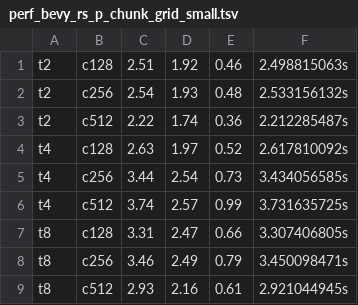
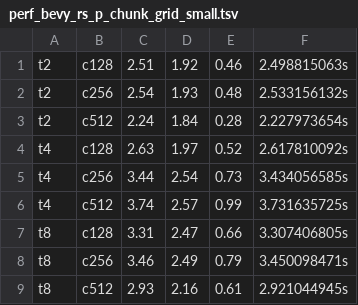
Before and after one commit to ramsesyok/sim-compare, a TSV file: perf_bevy_rs_p_chunk_grid_small.tsv, drawn as a sheet.

```diff
--- a/perf_bevy_rs_p_chunk_grid_small.tsv
+++ b/perf_bevy_rs_p_chunk_grid_small.tsv
@@ -2,3 +2,3 @@ t2	c128	2.51	1.92	0.46	2.498815063s
 t2	c256	2.54	1.93	0.48	2.533156132s
-t2	c512	2.22	1.74	0.36	2.212285487s
+t2	c512	2.24	1.84	0.28	2.227973654s
 t4	c128	2.63	1.97	0.52	2.617810092s
```
Also changed, not shown: perf_hecs_rs_p_chunk_grid_large.tsv, 45 other files.
